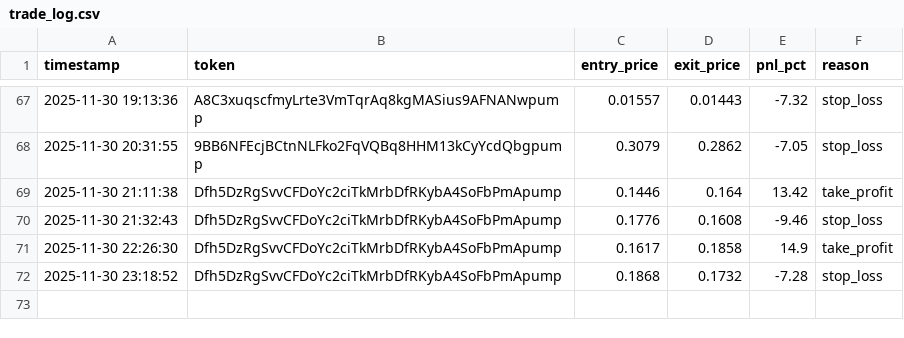
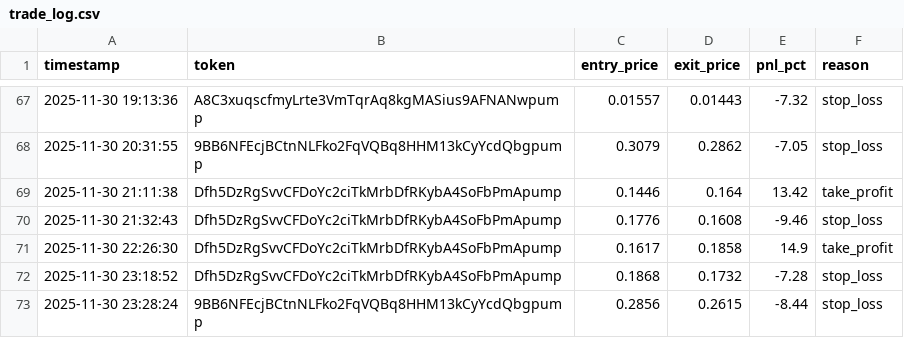
Before and after one commit to mikegianfelice/Hunter, a CSV file: data/trade_log.csv, drawn as a sheet; only a part is shown, gaps mark what is left out.

Commit message:
📈 Sync performance data for chart generation [2025-11-30 23:29:35]

```diff
--- a/data/trade_log.csv
+++ b/data/trade_log.csv
@@ -72 +72,2 @@ timestamp,token,entry_price,exit_price,pnl_pct,reason
 2025-11-30 23:18:52,Dfh5DzRgSvvCFDoYc2ciTkMrbDfRKybA4SoFbPmApump,0.1868,0.1732,-7.28,stop_loss
+2025-11-30 23:28:24,9BB6NFEcjBCtnNLFko2FqVQBq8HHM13kCyYcdQbgpump,0.2856,0.2615,-8.44,stop_loss
```
Also changed, not shown: 1 other file.
